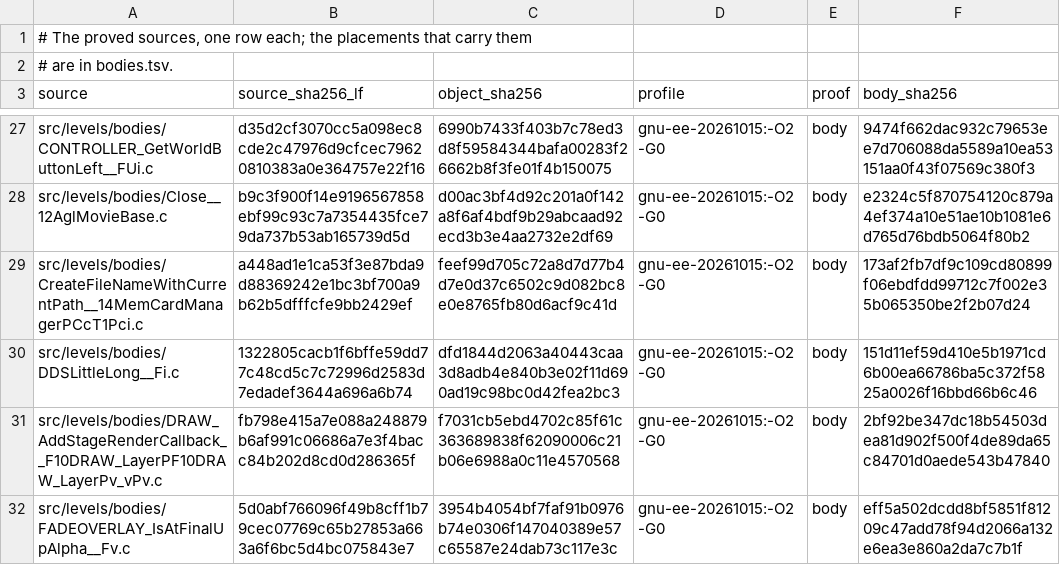
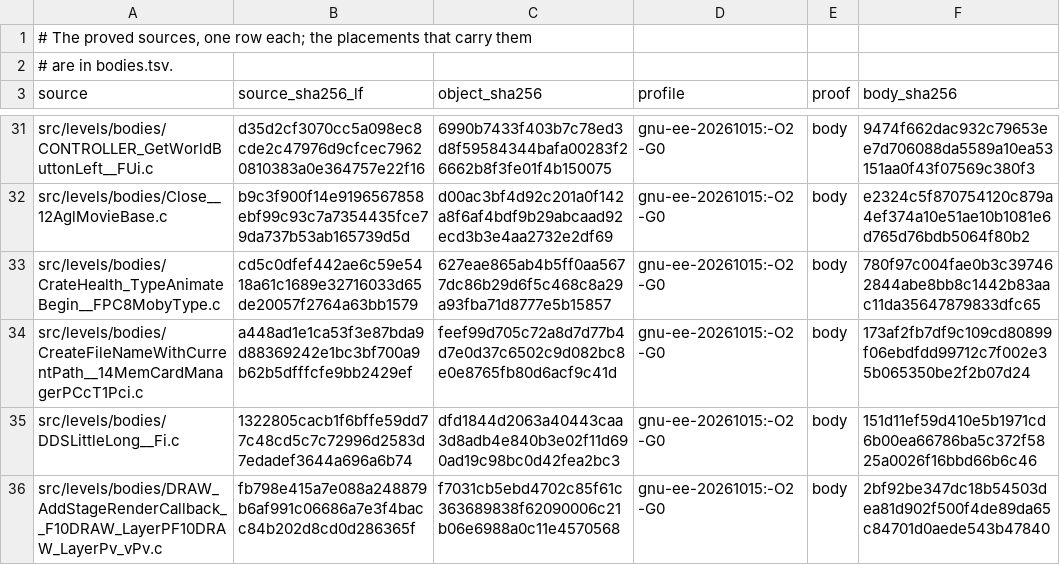
Before and after one commit to OpenRAC/rac-sac-decomp, a TSV file: config/levels/body_sources.tsv, drawn as a sheet; only a part is shown, gaps mark what is left out; the shorter side is filled out with more unchanged rows; the diff covers the shown part only; the diff names each change by its address in the sheet, - before the commit and + after, or states it on an @@ line.

```diff
--- a/config/levels/body_sources.tsv
+++ b/config/levels/body_sources.tsv
+row 33: src/levels/bodies/CrateHealth_TypeAnimateBegin__FPC8MobyType.c | cd5c0dfef442ae6c59e5418a61c1689e32716033d65de20057f2764a63bb1579 | 627eae865ab4b5ff0aa5677dc86b29d6f5c468c8a29a93fba71d8777e5b15857 | gnu-ee-20261015:-O2 -G0 | body | 780f97c004fae0b3c397462844abe8bb8c1442b83aac11da35647879833dfc65
```
Also changed, not shown: 12 added rows elsewhere in this file, config/levels/bodies.tsv, 13 other files.
